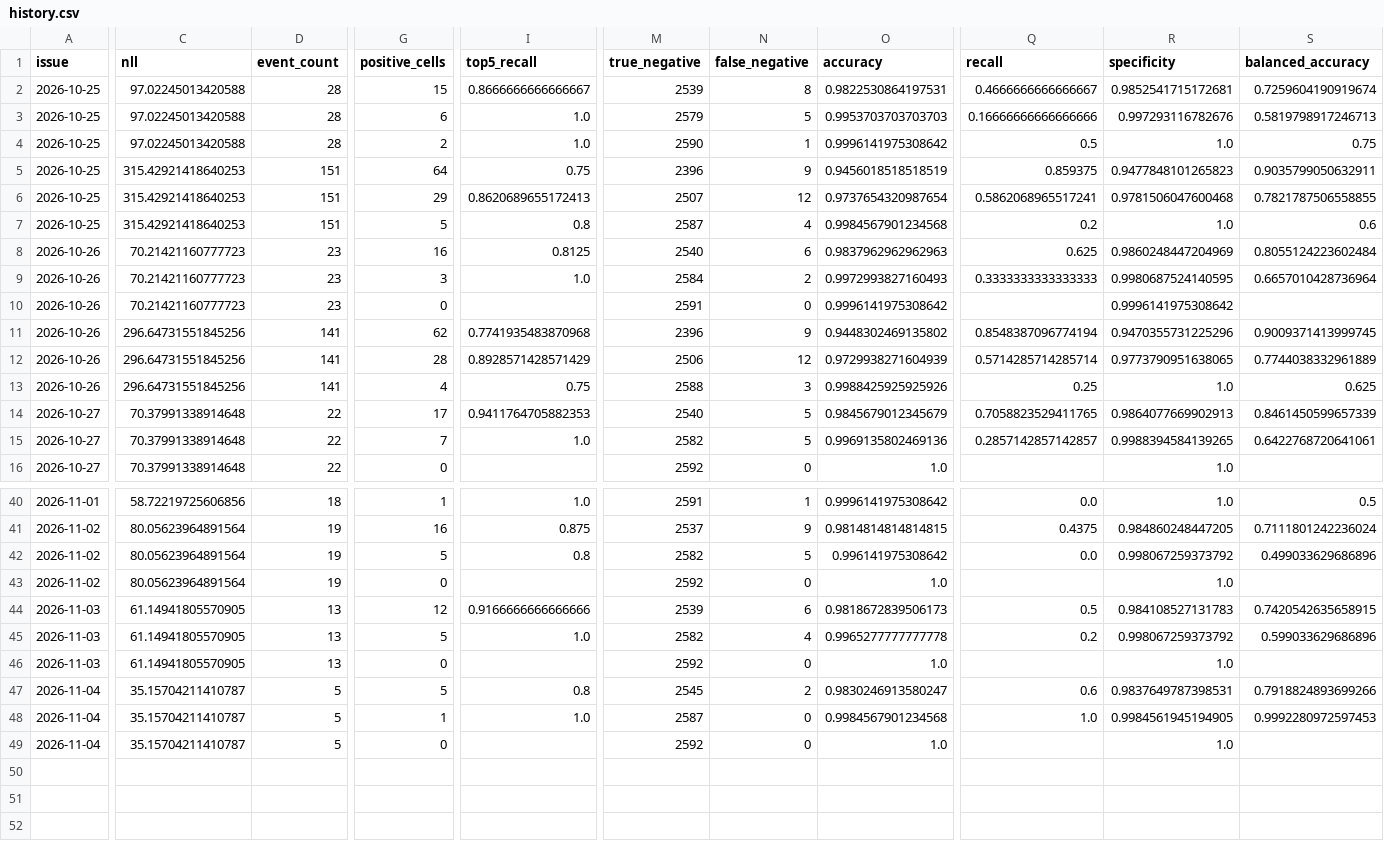
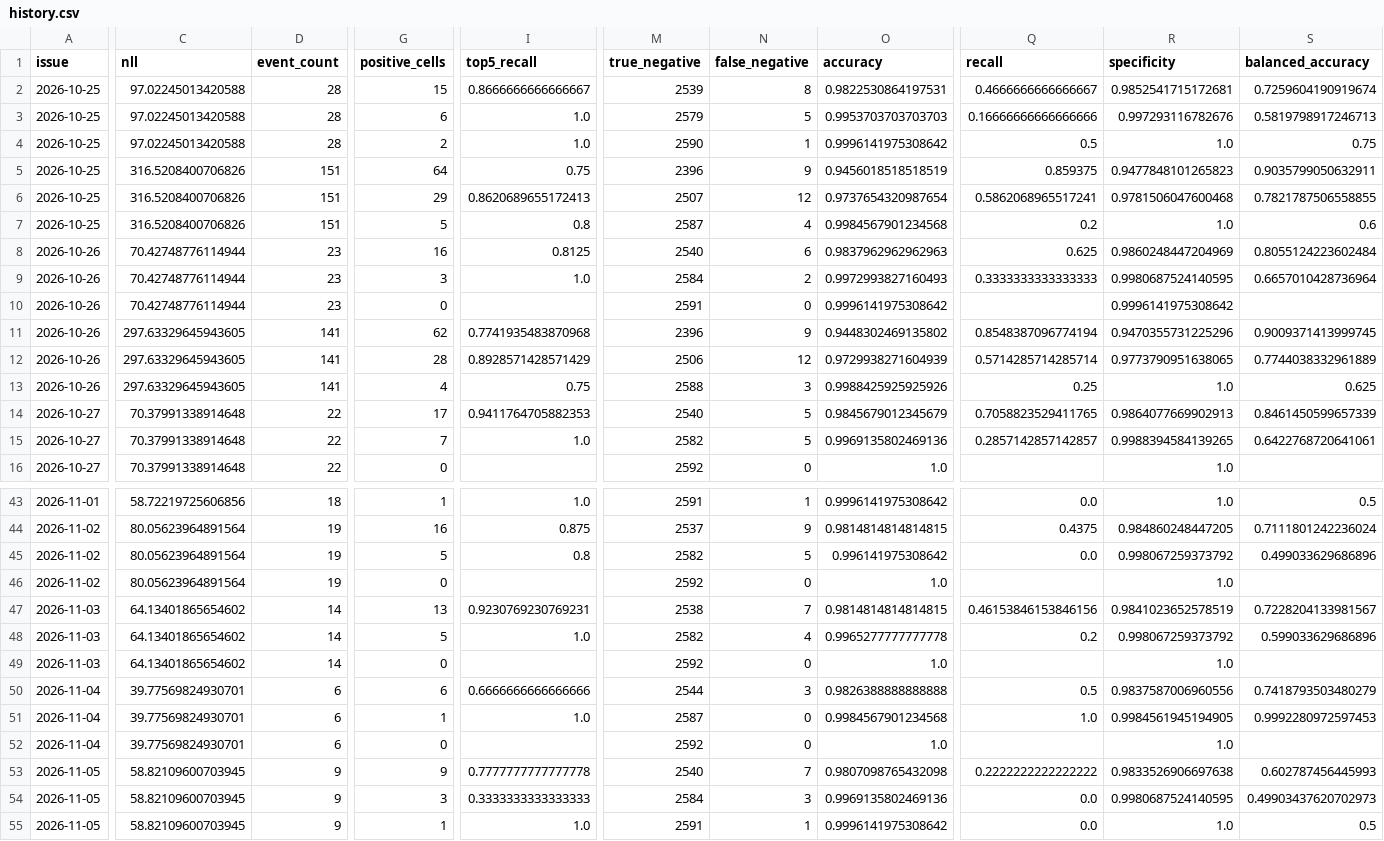
Before and after one commit to HenrikVaughn/shockradar-accuracy, a CSV file: accuracy/history.csv, drawn as a sheet; only a part is shown, gaps mark what is left out; addresses are those after the commit; rows hold the shown columns only; the diff covers the shown part only; the diff names each change by its address in the sheet, - before the commit and + after, or states it on an @@ line.

```diff
--- a/accuracy/history.csv
+++ b/accuracy/history.csv
-C5:C7 (nll): 315.42921418640253
+C5:C7 (nll): 316.5208400706826
-C8:C10 (nll): 70.21421160777723
+C8:C10 (nll): 70.42748776114944
-C11:C13 (nll): 296.64731551845256
+C11:C13 (nll): 297.63329645943605
-C47:C49 (nll): 61.14941805570905
+C47:C49 (nll): 64.13401865654602
-D47:D49 (event_count): 13
+D47:D49 (event_count): 14
-G47 (positive_cells): 12
+G47 (positive_cells): 13
-I47 (top5_recall): 0.9166666666666666
+I47 (top5_recall): 0.9230769230769231
-M47 (true_negative): 2539
+M47 (true_negative): 2538
-N47 (false_negative): 6
+N47 (false_negative): 7
-O47 (accuracy): 0.9818672839506173
+O47 (accuracy): 0.9814814814814815
-Q47 (recall): 0.5
+Q47 (recall): 0.46153846153846156
-R47 (specificity): 0.984108527131783
+R47 (specificity): 0.9841023652578519
-S47 (balanced_accuracy): 0.7420542635658915
+S47 (balanced_accuracy): 0.7228204133981567
-C50:C52 (nll): 35.15704211410787
+C50:C52 (nll): 39.77569824930701
-D50:D52 (event_count): 5
+D50:D52 (event_count): 6
-G50 (positive_cells): 5
+G50 (positive_cells): 6
-I50 (top5_recall): 0.8
+I50 (top5_recall): 0.6666666666666666
-M50 (true_negative): 2545
+M50 (true_negative): 2544
-N50 (false_negative): 2
+N50 (false_negative): 3
-O50 (accuracy): 0.9830246913580247
+O50 (accuracy): 0.9826388888888888
-Q50 (recall): 0.6
+Q50 (recall): 0.5
-R50 (specificity): 0.9837649787398531
+R50 (specificity): 0.9837587006960556
-S50 (balanced_accuracy): 0.7918824893699266
+S50 (balanced_accuracy): 0.7418793503480279
+row 53: 2026-11-05 | 58.82109600703945 | 9 | 9 | 0.7777777777777778 | 2540 | 7 | 0.9807098765432098 | 0.2222222222222222 | 0.9833526906697638 | 0.602787456445993
+row 54: 2026-11-05 | 58.82109600703945 | 9 | 3 | 0.3333333333333333 | 2584 | 3 | 0.9969135802469136 | 0.0 | 0.9980687524140595 | 0.49903437620702973
+row 55: 2026-11-05 | 58.82109600703945 | 9 | 1 | 1.0 | 2591 | 1 | 0.9996141975308642 | 0.0 | 1.0 | 0.5
```
Also changed, not shown: 3 added rows and 27 edited cells elsewhere in this file, accuracy/publication_times.csv, 3 other files.
